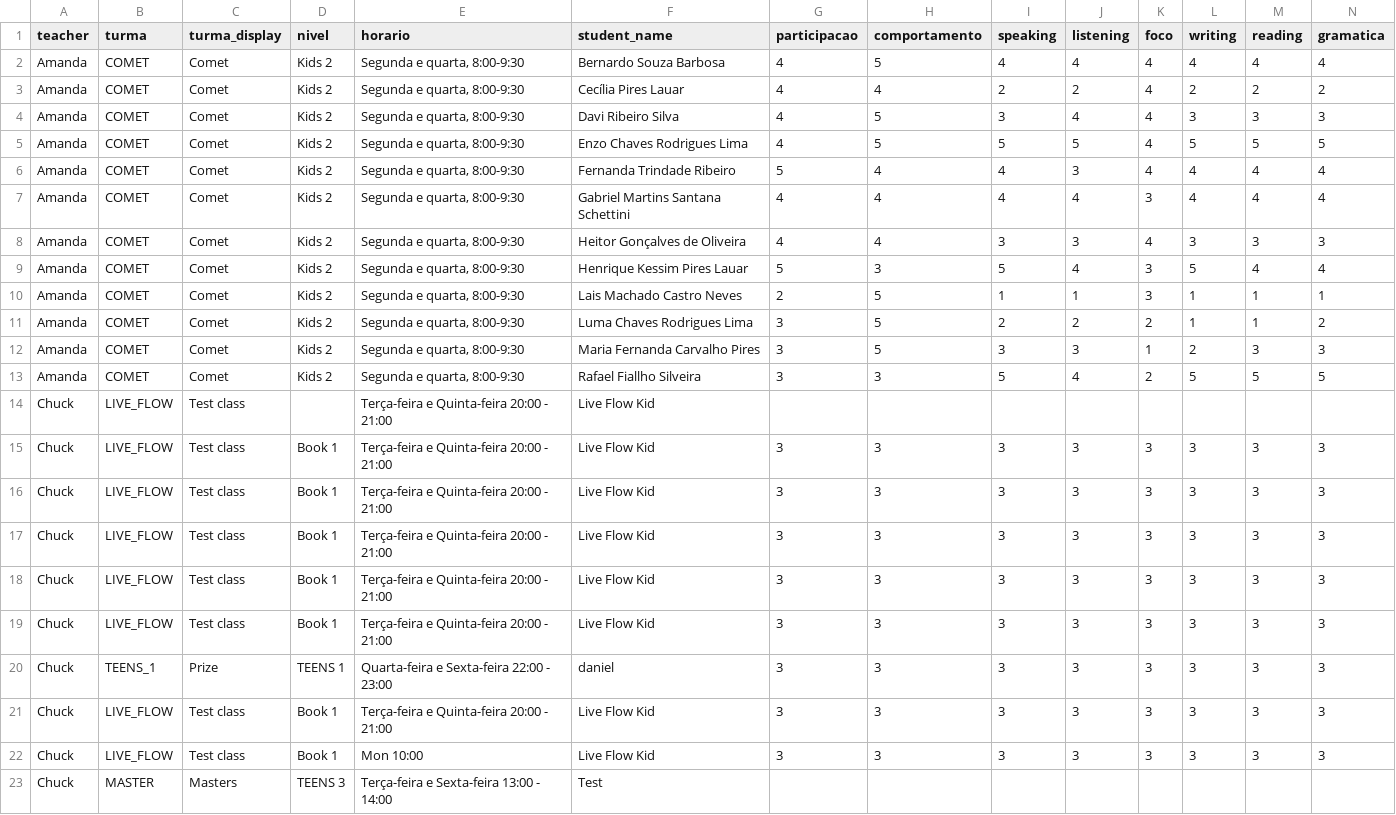
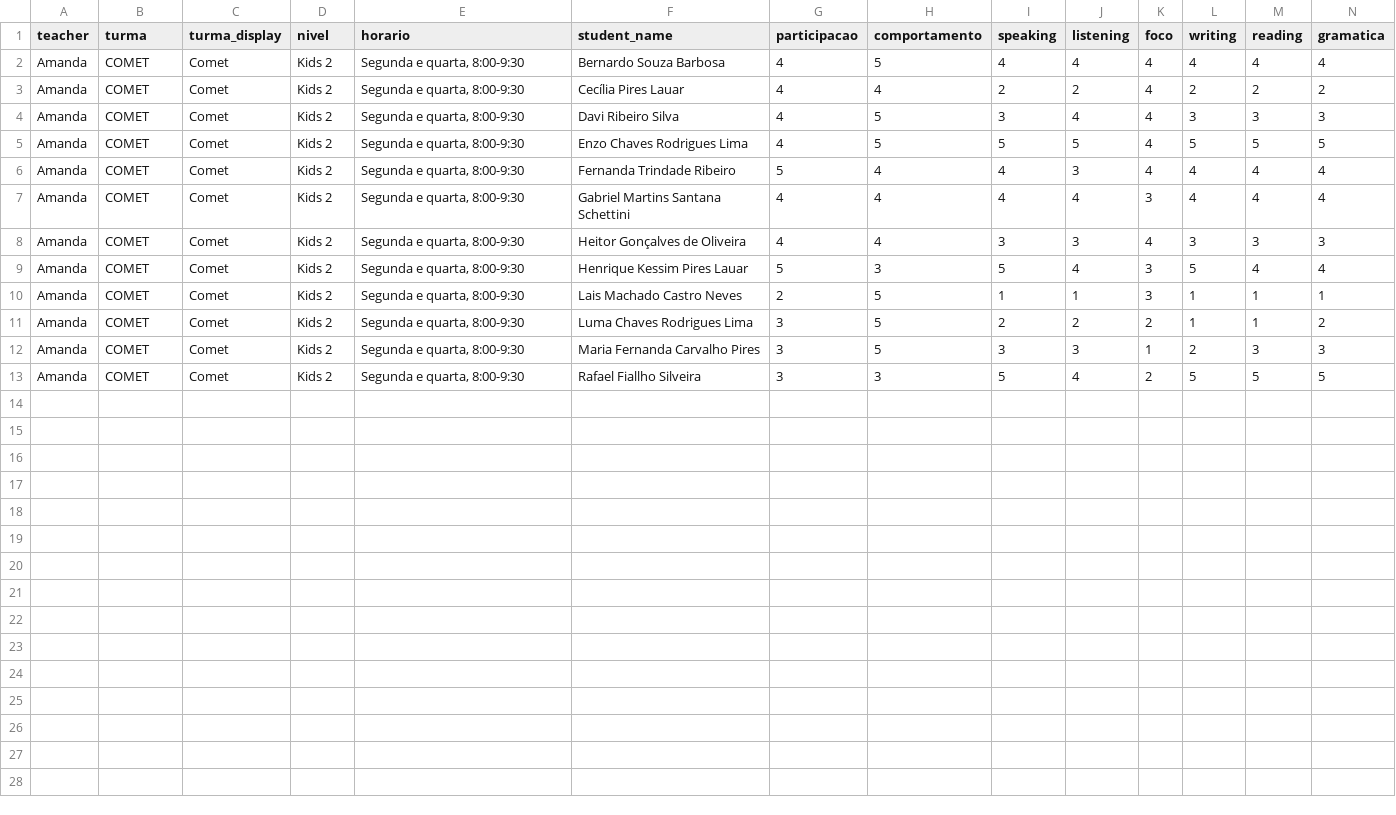
Before and after one commit to charlesdesouza88/MW-report-copiler, a CSV file: data/students.csv, drawn as a sheet; only a part is shown; rows hold the shown columns only; the diff names each change by its address in the sheet, - before the commit and + after, or states it on an @@ line.

```diff
--- a/data/students.csv
+++ b/data/students.csv
-row 14: Chuck | LIVE_FLOW | Test class |  | Terça-feira e Quinta-feira 20:00 - 21:00 | Live Flow Kid
-row 15: Chuck | LIVE_FLOW | Test class | Book 1 | Terça-feira e Quinta-feira 20:00 - 21:00 | Live Flow Kid | 3 | 3 | 3 | 3 | 3 | 3 | 3 | 3
-row 16: Chuck | LIVE_FLOW | Test class | Book 1 | Terça-feira e Quinta-feira 20:00 - 21:00 | Live Flow Kid | 3 | 3 | 3 | 3 | 3 | 3 | 3 | 3
-row 17: Chuck | LIVE_FLOW | Test class | Book 1 | Terça-feira e Quinta-feira 20:00 - 21:00 | Live Flow Kid | 3 | 3 | 3 | 3 | 3 | 3 | 3 | 3
-row 18: Chuck | LIVE_FLOW | Test class | Book 1 | Terça-feira e Quinta-feira 20:00 - 21:00 | Live Flow Kid | 3 | 3 | 3 | 3 | 3 | 3 | 3 | 3
-row 19: Chuck | LIVE_FLOW | Test class | Book 1 | Terça-feira e Quinta-feira 20:00 - 21:00 | Live Flow Kid | 3 | 3 | 3 | 3 | 3 | 3 | 3 | 3
-row 20: Chuck | TEENS_1 | Prize | TEENS 1 | Quarta-feira e Sexta-feira 22:00 - 23:00 | daniel | 3 | 3 | 3 | 3 | 3 | 3 | 3 | 3
-row 21: Chuck | LIVE_FLOW | Test class | Book 1 | Terça-feira e Quinta-feira 20:00 - 21:00 | Live Flow Kid | 3 | 3 | 3 | 3 | 3 | 3 | 3 | 3
-row 22: Chuck | LIVE_FLOW | Test class | Book 1 | Mon 10:00 | Live Flow Kid | 3 | 3 | 3 | 3 | 3 | 3 | 3 | 3
-row 23: Chuck | MASTER | Masters | TEENS 3 | Terça-feira e Sexta-feira 13:00 - 14:00 | Test
```
